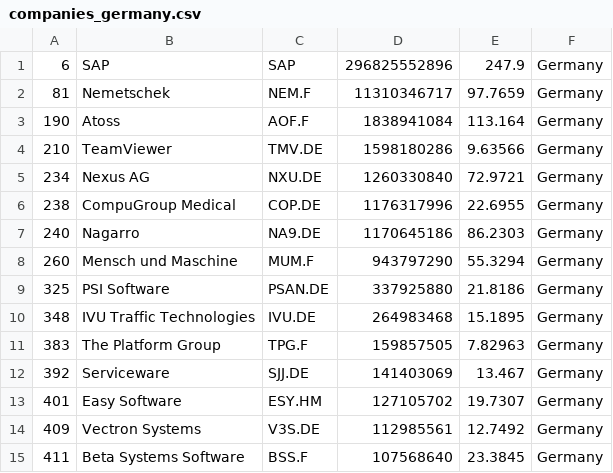
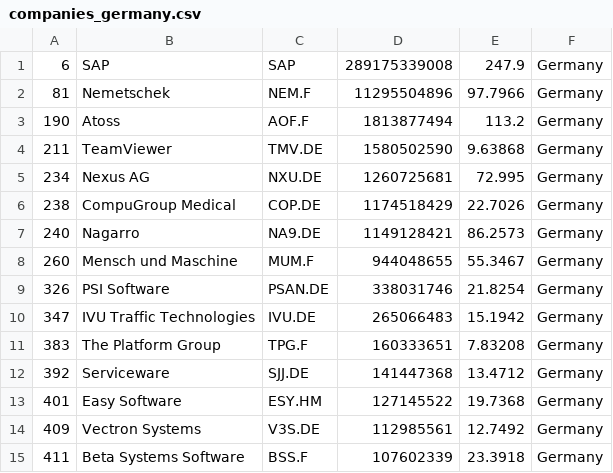
Before and after one commit to lxkishoxl/merida-june-6-2024, a CSV file: companies_germany.csv, drawn as a sheet; only a part is shown; the diff covers the shown part only.

```diff
--- a/companies_germany.csv
+++ b/companies_germany.csv
@@ -1,15 +1,15 @@
-"6","SAP","SAP","296825552896","247.9","Germany"
-"81","Nemetschek","NEM.F","11310346717","97.7659","Germany"
-"190","Atoss","AOF.F","1838941084","113.164","Germany"
-"210","TeamViewer","TMV.DE","1598180286","9.63566","Germany"
-"234","Nexus AG","NXU.DE","1260330840","72.9721","Germany"
-"238","CompuGroup Medical","COP.DE","1176317996","22.6955","Germany"
-"240","Nagarro","NA9.DE","1170645186","86.2303","Germany"
-"260","Mensch und Maschine","MUM.F","943797290","55.3294","Germany"
-"325","PSI Software","PSAN.DE","337925880","21.8186","Germany"
-"348","IVU Traffic Technologies","IVU.DE","264983468","15.1895","Germany"
-"383","The Platform Group","TPG.F","159857505","7.82963","Germany"
-"392","Serviceware","SJJ.DE","141403069","13.467","Germany"
-"401","Easy Software","ESY.HM","127105702","19.7307","Germany"
+"6","SAP","SAP","289175339008","247.9","Germany"
+"81","Nemetschek","NEM.F","11295504896","97.7966","Germany"
+"190","Atoss","AOF.F","1813877494","113.2","Germany"
+"211","TeamViewer","TMV.DE","1580502590","9.63868","Germany"
+"234","Nexus AG","NXU.DE","1260725681","72.995","Germany"
+"238","CompuGroup Medical","COP.DE","1174518429","22.7026","Germany"
+"240","Nagarro","NA9.DE","1149128421","86.2573","Germany"
+"260","Mensch und Maschine","MUM.F","944048655","55.3467","Germany"
+"326","PSI Software","PSAN.DE","338031746","21.8254","Germany"
+"347","IVU Traffic Technologies","IVU.DE","265066483","15.1942","Germany"
+"383","The Platform Group","TPG.F","160333651","7.83208","Germany"
+"392","Serviceware","SJJ.DE","141447368","13.4712","Germany"
+"401","Easy Software","ESY.HM","127145522","19.7368","Germany"
 "409","Vectron Systems","V3S.DE","112985561","12.7492","Germany"
-"411","Beta Systems Software","BSS.F","107568640","23.3845","Germany"
+"411","Beta Systems Software","BSS.F","107602339","23.3918","Germany"
```
Also changed, not shown: 11 edited cells elsewhere in this file, companies-all.csv, companies_france.csv, 1 other file.
